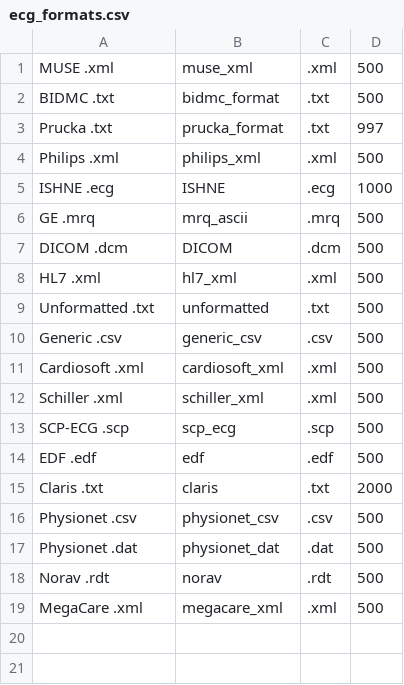
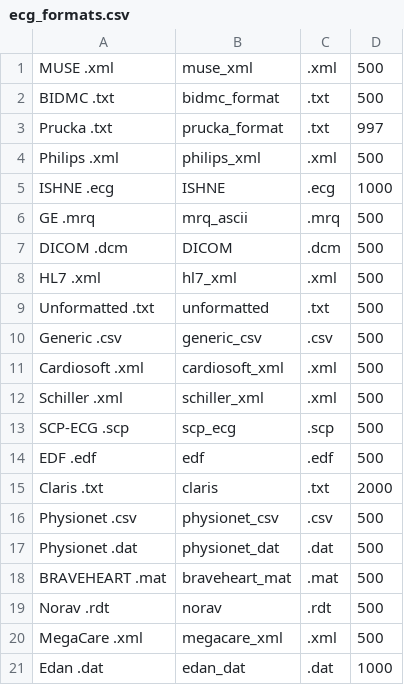
Before and after one commit to BIVectors/BRAVEHEART, a CSV file: ecg_formats.csv, drawn as a sheet; the diff names each change by its address in the sheet, - before the commit and + after, or states it on an @@ line.

Commit message:
v1.4.0
See Changelog for v1.4.0.  Added dark mode GUI colors, new ECG formats, improvements to T wave max detection, bug fixes

```diff
--- a/ecg_formats.csv
+++ b/ecg_formats.csv
+row 18: BRAVEHEART .mat | braveheart_mat | .mat | 500
+row 21: Edan .dat | edan_dat | .dat | 1000
```
Also changed, not shown: Annoparams.csv, Qualparams.csv, 39 other files.
